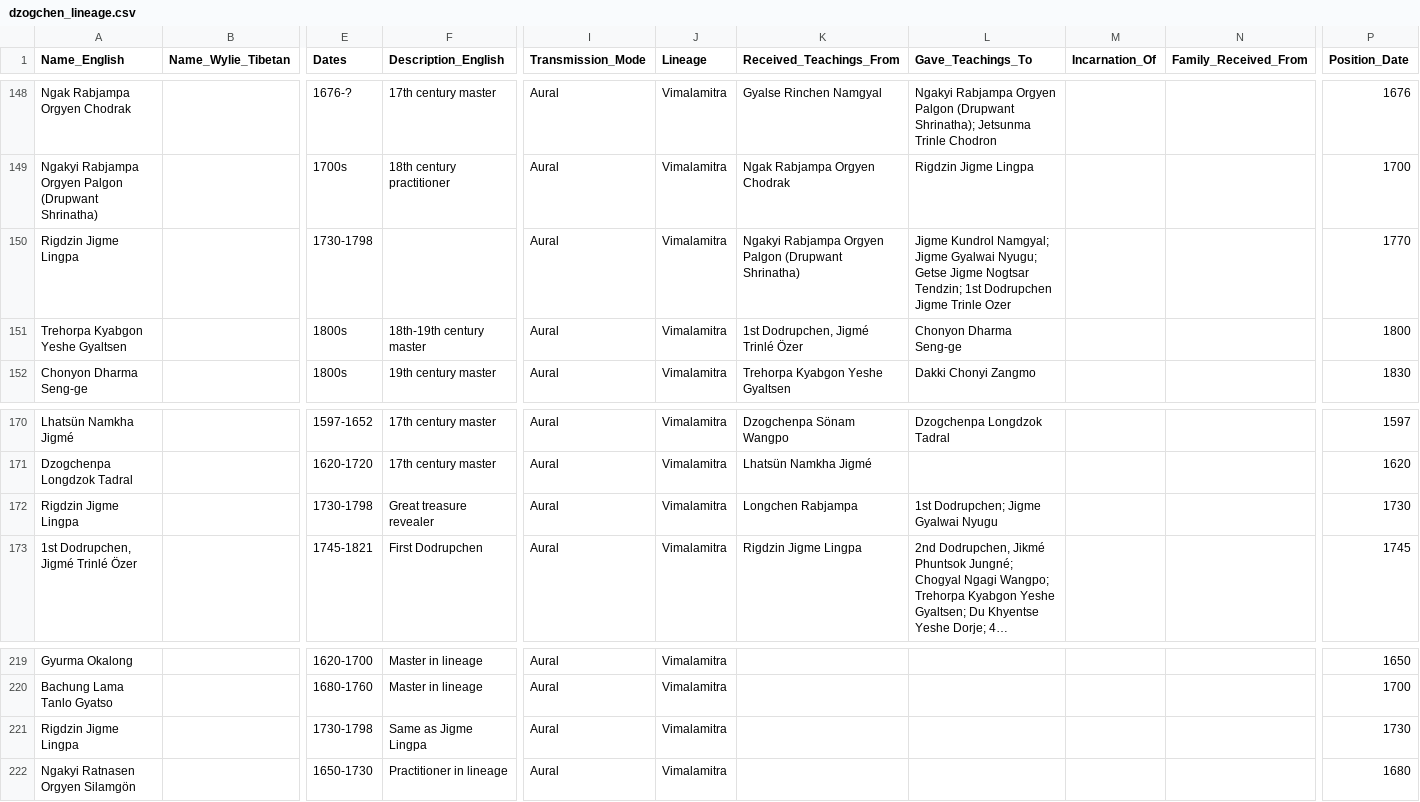
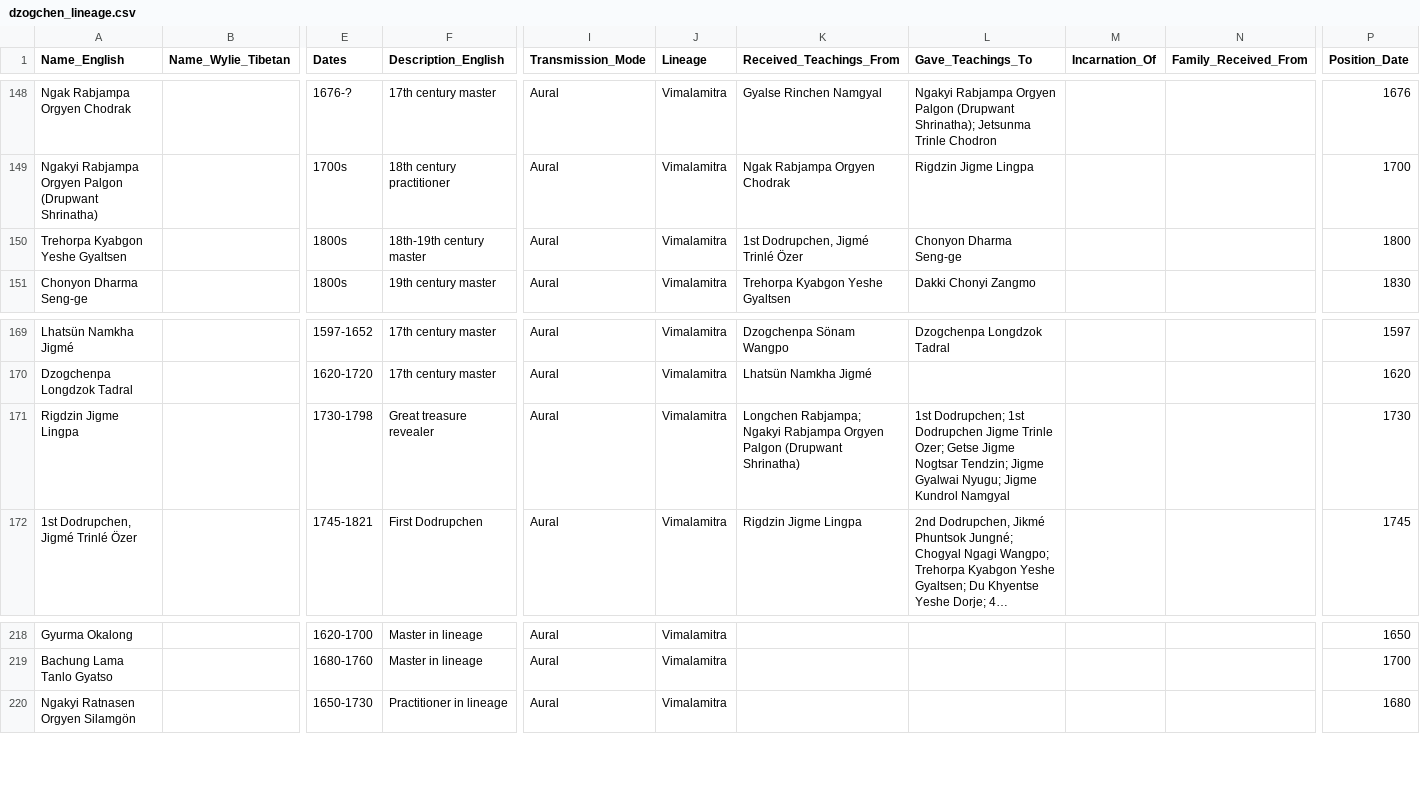
Before and after one commit to aftab-h/buddhist-lineage-tree-for-web, a CSV file: data/dzogchen_lineage.csv, drawn as a sheet; only a part is shown, gaps mark what is left out; long unchanged cells end in …; removed rows and columns are numbered as before the commit, all else as after; rows hold the shown columns only; the diff names each change by its address in the sheet, - before the commit and + after, or states it on an @@ line.

Commit message:
consolidated jigme lingpas

```diff
--- a/data/dzogchen_lineage.csv
+++ b/data/dzogchen_lineage.csv
-row 150: Rigdzin Jigme Lingpa |  | 1730-1798 |  | Aural | Vimalamitra | Ngakyi Rabjampa Orgyen Palgon (Drupwant Shrinatha) | Jigme Kundrol Namgyal; Jigme Gyalwai Nyugu; Getse Jigme Nogtsar Tendzin; 1st Dodrupchen Jigme Trinle Ozer |  |  | 1770
-K171 (Received_Teachings_From): Longchen Rabjampa
+K171 (Received_Teachings_From): Longchen Rabjampa; Ngakyi Rabjampa Orgyen Palgon (Drupwant Shrinatha)
-L171 (Gave_Teachings_To): 1st Dodrupchen; Jigme Gyalwai Nyugu
+L171 (Gave_Teachings_To): 1st Dodrupchen; 1st Dodrupchen Jigme Trinle Ozer; Getse Jigme Nogtsar Tendzin; Jigme Gyalwai Nyugu; Jigme Kundrol Namgyal
-row 221: Rigdzin Jigme Lingpa |  | 1730-1798 | Same as Jigme Lingpa | Aural | Vimalamitra |  |  |  |  | 1730
```
